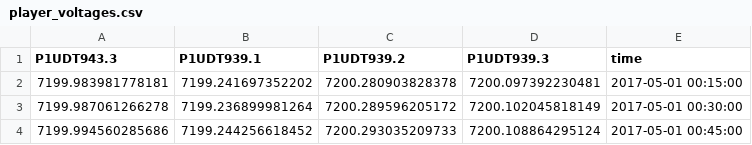
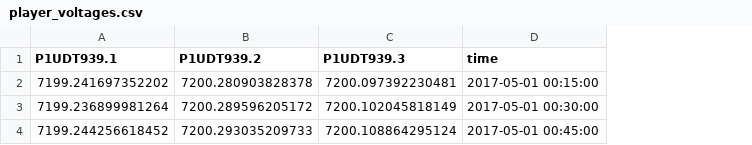
Before and after one commit to openEDI/oedisi-components, a CSV file: outputs/player_voltages.csv, drawn as a sheet; the diff names each change by its address in the sheet, - before the commit and + after, or states it on an @@ line.

Commit message:
updated player scenario to run two different players together and changed their request time to start at zero as expected.

```diff
--- a/outputs/player_voltages.csv
+++ b/outputs/player_voltages.csv
-column A (P1UDT943.3), rows 2-4: 7199.983981778181 | 7199.987061266278 | 7199.994560285686
```
Also changed, not shown: scenarios/player_measuring/voltages.csv, 10 other files.
